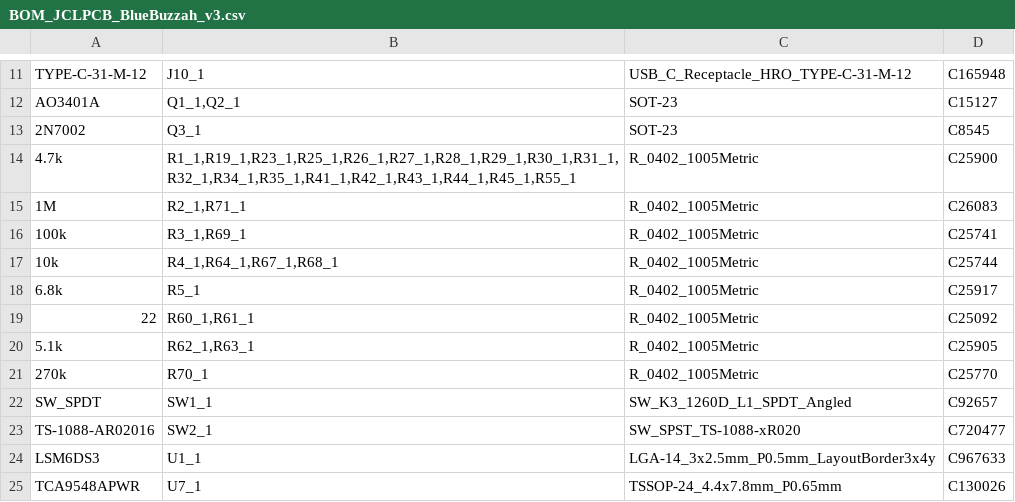
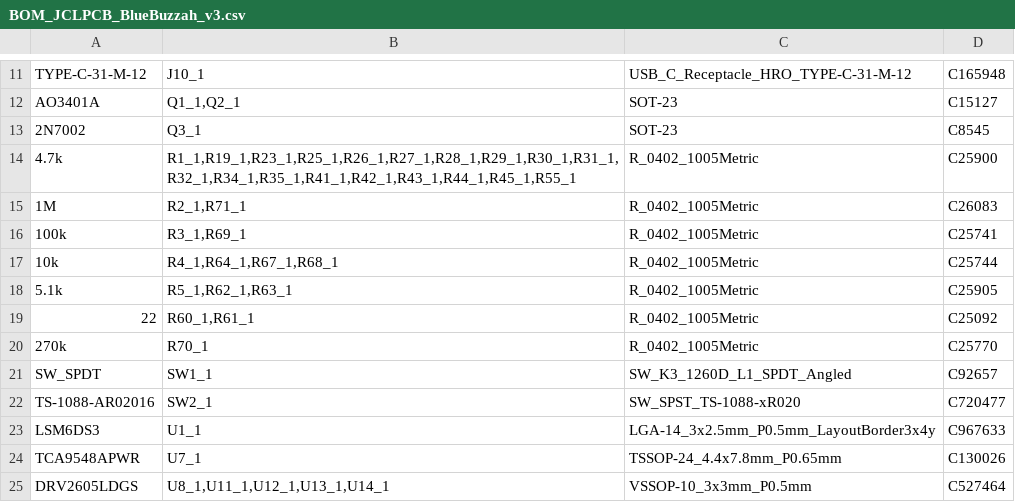
Before and after one commit to BlueBuzzah/BlueBuzzah-Hardware, a CSV file: PCB/v3/BOM_JCLPCB_BlueBuzzah_v3.csv, drawn as a sheet; only a part is shown, gaps mark what is left out; the shorter side is filled out with more unchanged rows.

```diff
--- a/PCB/v3/BOM_JCLPCB_BlueBuzzah_v3.csv
+++ b/PCB/v3/BOM_JCLPCB_BlueBuzzah_v3.csv
@@ -17,5 +17,4 @@ AO3401A,"Q1_1,Q2_1",SOT-23,C15127
 10k,"R4_1,R64_1,R67_1,R68_1",R_0402_1005Metric,C25744
-6.8k,R5_1,R_0402_1005Metric,C25917
+5.1k,"R5_1,R62_1,R63_1",R_0402_1005Metric,C25905
 22,"R60_1,R61_1",R_0402_1005Metric,C25092
-5.1k,"R62_1,R63_1",R_0402_1005Metric,C25905
 270k,R70_1,R_0402_1005Metric,C25770
```
Also changed, not shown: PCB/v3/pcbway/BlueBuzzah_v3_BOM.csv, PCB/v3/pcbway/BlueBuzzah_v3_centroid.csv, 7 other files.
